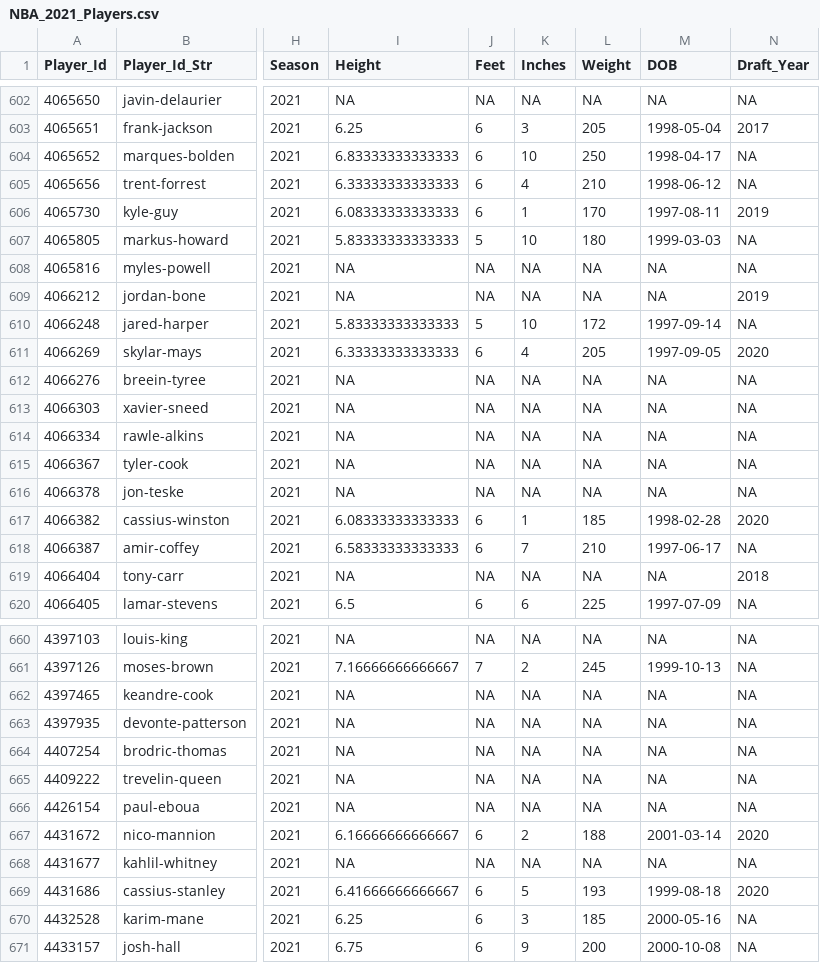
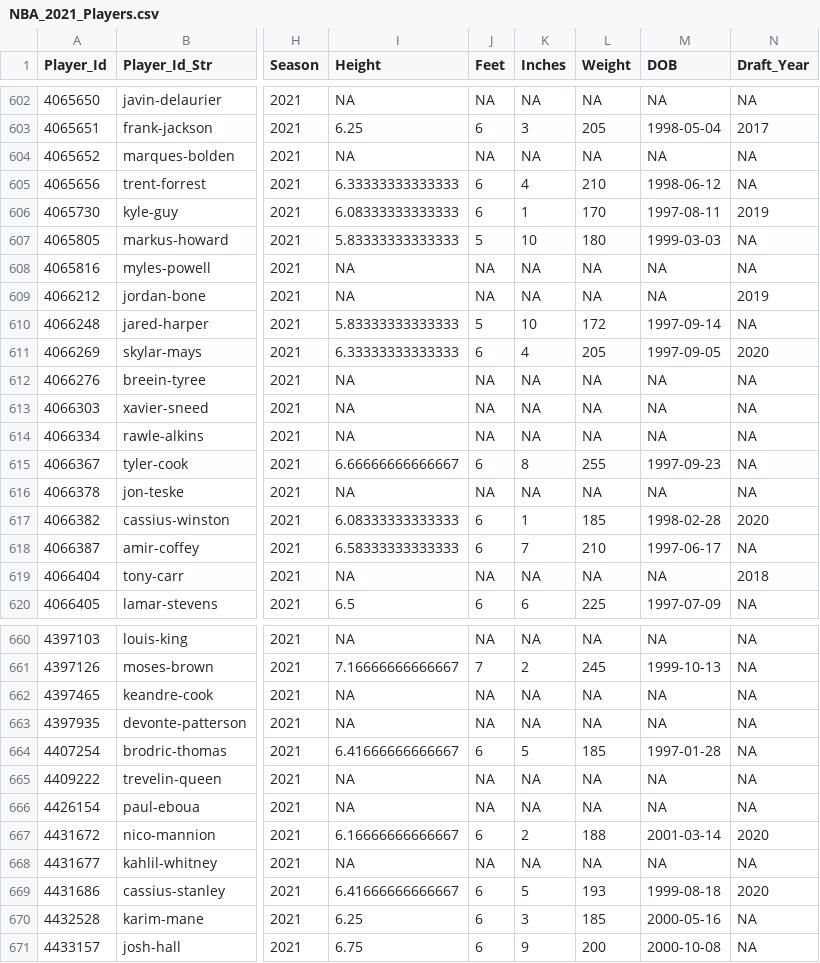
Before and after one commit to MattC137/Open_Data, a CSV file: Data/Sports/NBA/NBA_2021_Players.csv, drawn as a sheet; only a part is shown, gaps mark what is left out; the diff covers the shown part only; the diff names each change by its address in the sheet, - before the commit and + after, or states it on an @@ line.

```diff
--- a/Data/Sports/NBA/NBA_2021_Players.csv
+++ b/Data/Sports/NBA/NBA_2021_Players.csv
-I604 (Height): 6.83333333333333
+I604 (Height): NA
-J604 (Feet): 6
+J604 (Feet): NA
-K604 (Inches): 10
+K604 (Inches): NA
-L604 (Weight): 250
+L604 (Weight): NA
-M604 (DOB): 1998-04-17
+M604 (DOB): NA
-I615 (Height): NA
+I615 (Height): 6.66666666666667
-J615 (Feet): NA
+J615 (Feet): 6
-K615 (Inches): NA
+K615 (Inches): 8
-L615 (Weight): NA
+L615 (Weight): 255
-M615 (DOB): NA
+M615 (DOB): 1997-09-23
-I664 (Height): NA
+I664 (Height): 6.41666666666667
-J664 (Feet): NA
+J664 (Feet): 6
-K664 (Inches): NA
+K664 (Inches): 5
-L664 (Weight): NA
+L664 (Weight): 185
-M664 (DOB): NA
+M664 (DOB): 1997-01-28
```
Also changed, not shown: 35 edited cells elsewhere in this file, Data/Sports/NBA/NBA_2021_Line_Log.csv, 3 other files.
